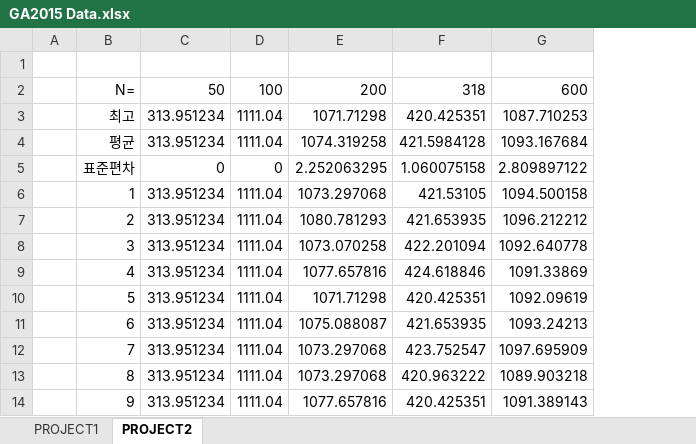
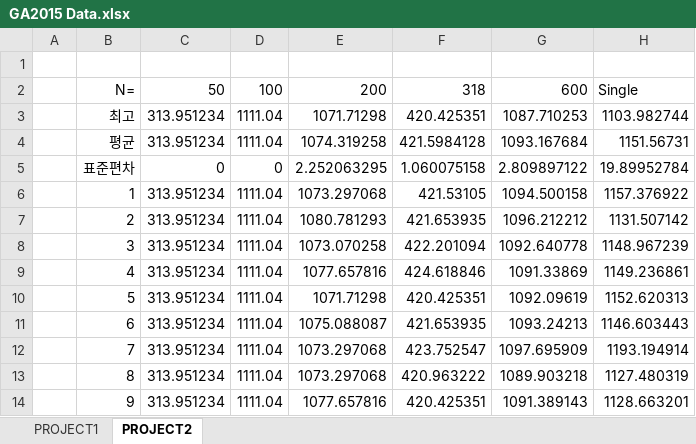
Before and after one commit to pjhjohn/aaa, an Excel workbook: report/GA2015 Data.xlsx, sheet PROJECT2, drawn as a sheet; only a part is shown; values as stored, in another font and other column widths than the file's, no borders; the diff covers the shown part only; the diff names each change by its address in the sheet, - before the commit and + after, or states it on an @@ line.

Commit message:
Data update

```diff
--- a/report/GA2015 Data.xlsx (sheet PROJECT2)
+++ b/report/GA2015 Data.xlsx (sheet PROJECT2)
+column H, rows 2-14: Single | 1103.982744 | 1151.56731 | 19.89952784 | 1157.376922 | 1131.507142 | 1148.967239 | 1149.236861 | 1152.620313 | 1146.603443 | 1193.194914 | 1127.480319 | 1128.663201
```
Also changed, not shown: 80 added rows elsewhere in this sheet.
